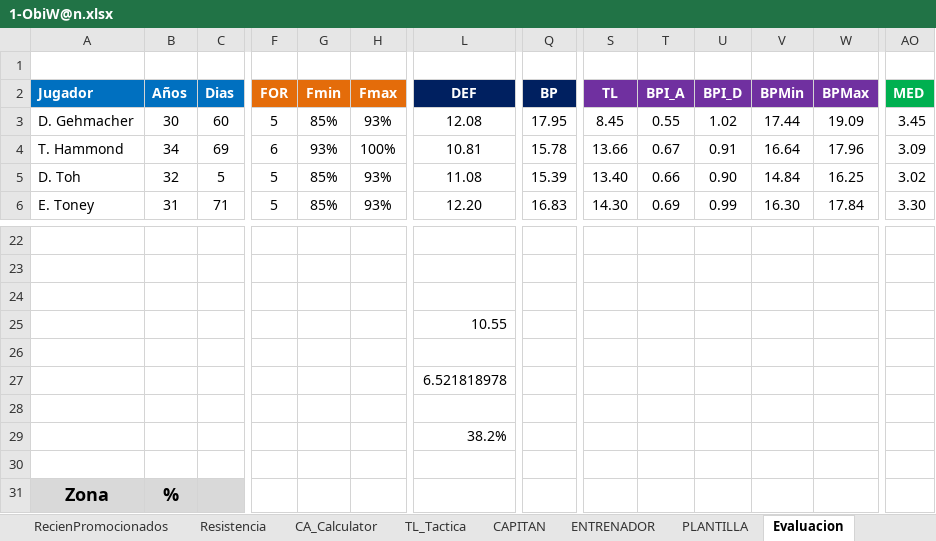
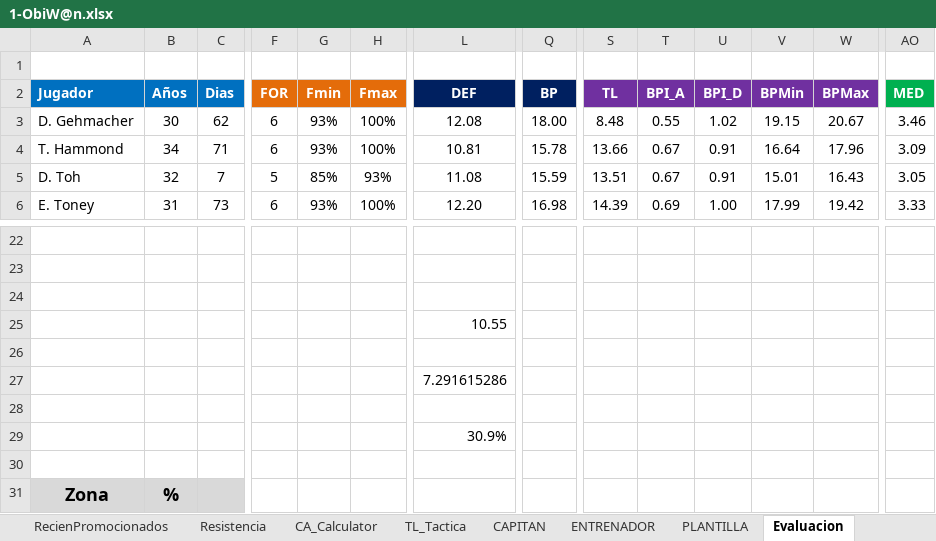
Before and after one commit to uny11/HI, an Excel workbook: projects/current/hattrick/1-ObiW@n.xlsx, sheet Evaluacion, drawn as a sheet; only a part is shown, gaps mark what is left out; values as stored, in another font and other column widths than the file's, no borders; conditional formats not drawn; removed rows and columns are numbered as before the commit, all else as after; rows hold the shown columns only; the diff covers the shown part only; the diff names each change by its address in the sheet, - before the commit and + after, or states it on an @@ line.

```diff
--- a/projects/current/hattrick/1-ObiW@n.xlsx (sheet Evaluacion)
+++ b/projects/current/hattrick/1-ObiW@n.xlsx (sheet Evaluacion)
-C3: 60
+C3: 62
-F3: 5
+F3: 6
-G3: 85%
+G3: 93%
-H3: 93%
+H3: 100%
-Q3: 17.95
+Q3: 18.00
-S3: 8.45
+S3: 8.48
-V3: 17.44
+V3: 19.15
-W3: 19.09
+W3: 20.67
-AO3: 3.45
+AO3: 3.46
-C4: 69
+C4: 71
-C5: 5
+C5: 7
-Q5: 15.39
+Q5: 15.59
-S5: 13.40
+S5: 13.51
-T5: 0.66
+T5: 0.67
-U5: 0.90
+U5: 0.91
-V5: 14.84
+V5: 15.01
-W5: 16.25
+W5: 16.43
-AO5: 3.02
+AO5: 3.05
-C6: 71
+C6: 73
-F6: 5
+F6: 6
-G6: 85%
+G6: 93%
-H6: 93%
+H6: 100%
-Q6: 16.83
+Q6: 16.98
-S6: 14.30
+S6: 14.39
-U6: 0.99
+U6: 1.00
-V6: 16.30
+V6: 17.99
-W6: 17.84
+W6: 19.42
-AO6: 3.30
+AO6: 3.33
-row 27:  |  |  |  |  |  | 6.521818978
+row 27:  |  |  |  |  |  | 7.291615286
-row 29:  |  |  |  |  |  | 38.2%
+row 29:  |  |  |  |  |  | 30.9%
```
Also changed, not shown: 96 edited cells elsewhere in this sheet, sheet PLANTILLA, sheet Eva_sinFORMA, sheet ENTRENAMIENTO_Rendimiento, sheet TL_Tactica, sheet Hall_of_Fame, sheet PAS, 8 more sheets, hidden cells, charts or pictures, projects/current/hattrick/1-V@der_Plantilla.xlsx, 23 other files.
